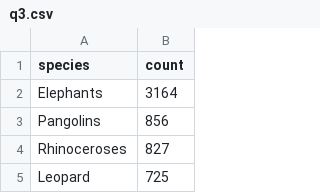
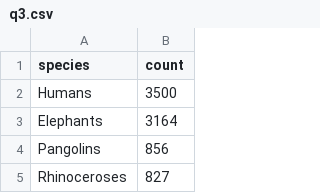
Before and after one commit to austindieck/DataVisualization, a CSV file: kJ7fD1M0qH_HW1/Q3/q3.csv, drawn as a sheet; only a part is shown; the shorter side is filled out with more unchanged rows.

```diff
--- a/kJ7fD1M0qH_HW1/Q3/q3.csv
+++ b/kJ7fD1M0qH_HW1/Q3/q3.csv
@@ -1,2 +1,3 @@
 species,count
+Humans, 3500
 Elephants,3164
```
Also changed, not shown: 36 other files.
